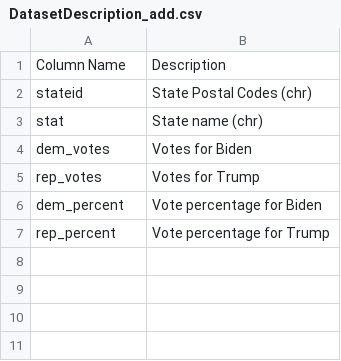
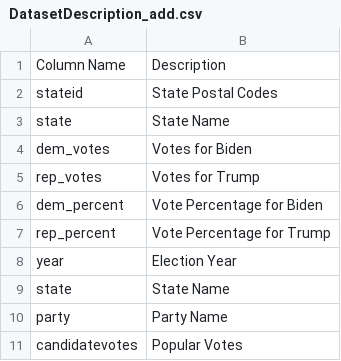
Before and after one commit to NeverGiveUpDXQ/2020-U.S.-Election-Visualizations, a CSV file: data/DatasetDescription_add.csv, drawn as a sheet.

Commit message:
Update DatasetDescription_add.csv
add data description for 1976-2016_Presidential_Results.csv

```diff
--- a/data/DatasetDescription_add.csv
+++ b/data/DatasetDescription_add.csv
@@ -1,7 +1,11 @@
 Column Name,Description
-stateid,State Postal Codes (chr)
-stat,State name (chr)
+stateid,State Postal Codes
+state,State Name
 dem_votes,Votes for Biden
 rep_votes,Votes for Trump
-dem_percent,Vote percentage for Biden
-rep_percent,Vote percentage for Trump
+dem_percent,Vote Percentage for Biden
+rep_percent,Vote Percentage for Trump
+year, Election Year
+state,State Name
+party, Party Name
+candidatevotes, Popular Votes
```
